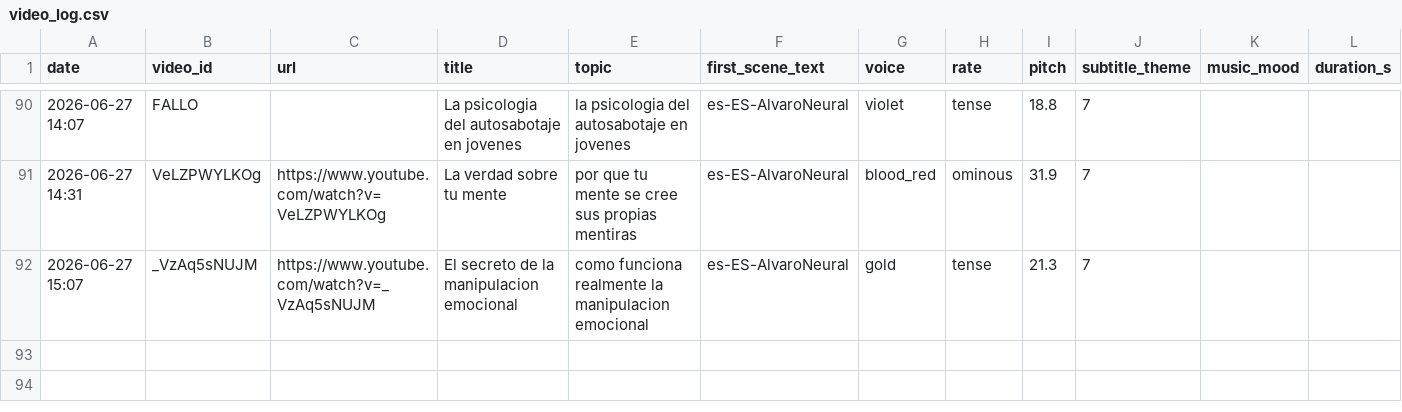
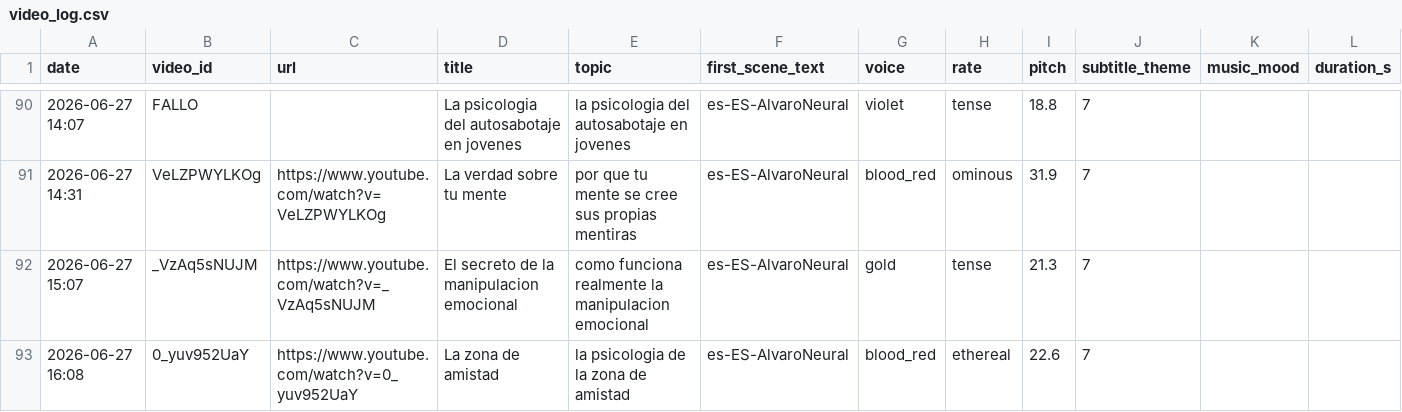
Before and after one commit to mohamedboyauzan1003/auto-youtube, a CSV file: cache/video_log.csv, drawn as a sheet; only a part is shown, gaps mark what is left out; rows hold the shown columns only; the diff names each change by its address in the sheet, - before the commit and + after, or states it on an @@ line.

```diff
--- a/cache/video_log.csv
+++ b/cache/video_log.csv
+row 93: 2026-06-27 16:08 | 0_yuv952UaY | https://www.youtube.com/watch?v=0_yuv952UaY | La zona de amistad | la psicologia de la zona de amistad | es-ES-AlvaroNeural | blood_red | ethereal | 22.6 | 7
```
Also changed, not shown: 1 other file.
